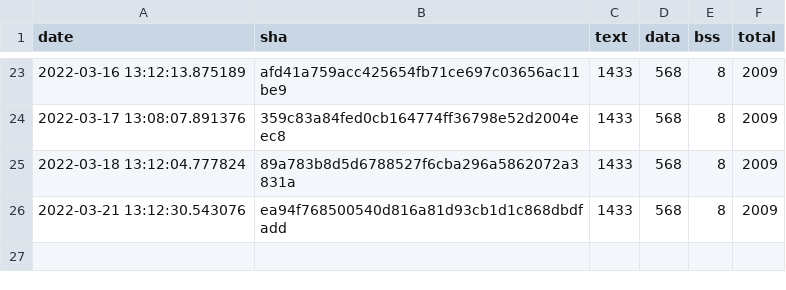
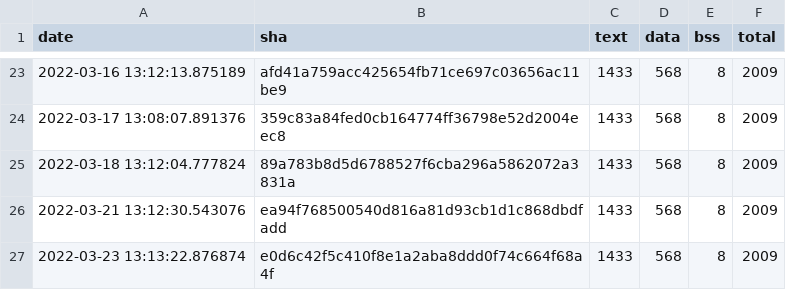
Before and after one commit to open-vela/apps_mlearning_tflite-micro, a CSV file: data/continuous_builds/size_profiling/linux_x86_64_release/baseline_memory_footprint.csv, drawn as a sheet; only a part is shown, gaps mark what is left out; the diff names each change by its address in the sheet, - before the commit and + after, or states it on an @@ line.

```diff
--- a/data/continuous_builds/size_profiling/linux_x86_64_release/baseline_memory_footprint.csv
+++ b/data/continuous_builds/size_profiling/linux_x86_64_release/baseline_memory_footprint.csv
+row 27: 2022-03-23 13:13:22.876874 | e0d6c42f5c410f8e1a2aba8ddd0f74c664f68a4f | 1433 | 568 | 8 | 2009
```
Also changed, not shown: data/continuous_builds/size_profiling/linux_x86_64_release/interpreter_memory_footprint.csv, data/continuous_builds/size_profiling/linux_x86_64_release/keyword_benchmark.csv, 3 other files.
